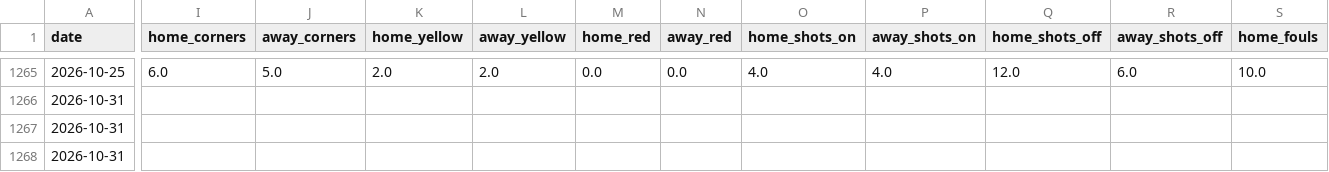
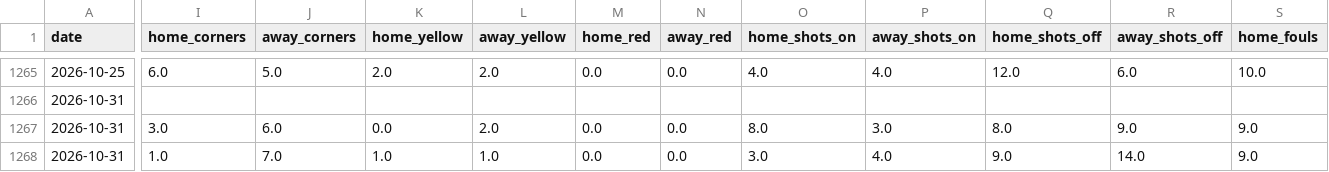
Before and after one commit to HectorMontiel/sharpicks, a CSV file: historico_fem_espana.csv, drawn as a sheet; only a part is shown, gaps mark what is left out; the diff covers the shown part only; the diff names each change by its address in the sheet, - before the commit and + after, or states it on an @@ line.

```diff
--- a/historico_fem_espana.csv
+++ b/historico_fem_espana.csv
-I1267 (home_corners): (empty)
+I1267 (home_corners): 3.0
-J1267 (away_corners): (empty)
+J1267 (away_corners): 6.0
-K1267 (home_yellow): (empty)
+K1267 (home_yellow): 0.0
-L1267 (away_yellow): (empty)
+L1267 (away_yellow): 2.0
-M1267:M1268 (home_red): (empty)
+M1267:M1268 (home_red): 0.0
-N1267:N1268 (away_red): (empty)
+N1267:N1268 (away_red): 0.0
-O1267 (home_shots_on): (empty)
+O1267 (home_shots_on): 8.0
-P1267 (away_shots_on): (empty)
+P1267 (away_shots_on): 3.0
-Q1267 (home_shots_off): (empty)
+Q1267 (home_shots_off): 8.0
-R1267 (away_shots_off): (empty)
+R1267 (away_shots_off): 9.0
-S1267:S1268 (home_fouls): (empty)
+S1267:S1268 (home_fouls): 9.0
-I1268 (home_corners): (empty)
+I1268 (home_corners): 1.0
-J1268 (away_corners): (empty)
+J1268 (away_corners): 7.0
-K1268 (home_yellow): (empty)
+K1268 (home_yellow): 1.0
-L1268 (away_yellow): (empty)
+L1268 (away_yellow): 1.0
-O1268 (home_shots_on): (empty)
+O1268 (home_shots_on): 3.0
-P1268 (away_shots_on): (empty)
+P1268 (away_shots_on): 4.0
-Q1268 (home_shots_off): (empty)
+Q1268 (home_shots_off): 9.0
-R1268 (away_shots_off): (empty)
+R1268 (away_shots_off): 14.0
```
Also changed, not shown: 63 edited cells elsewhere in this file, historico_fem_francia.csv, historico_fem_inglaterra.csv, 28 other files.
